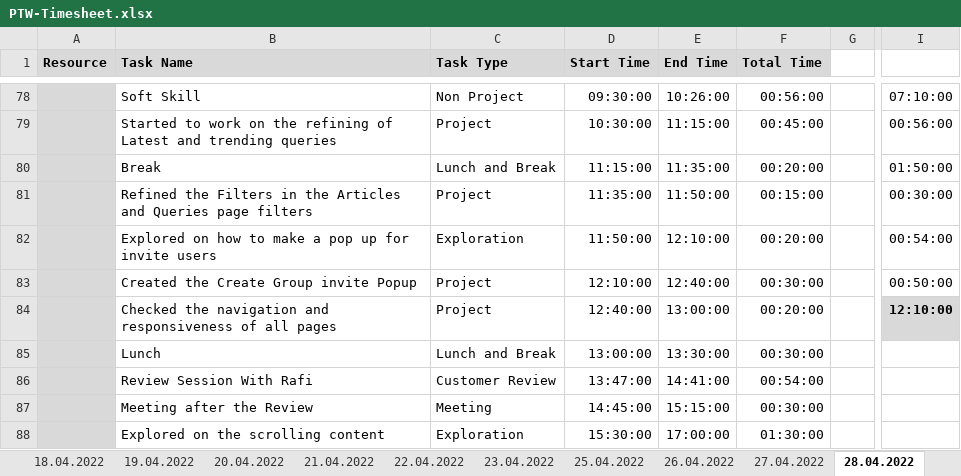
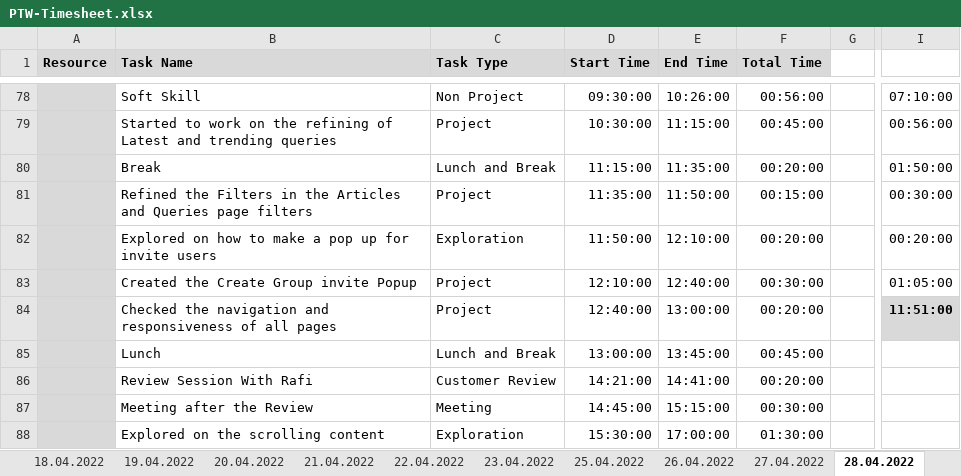
Before and after one commit to arvi9/ASPNet-WebAPI-Anngular-Project, an Excel workbook: Aurora/Process/PTW-Timesheet.xlsx, sheet 28.04.2022, drawn as a sheet; only a part is shown, gaps mark what is left out; values as stored, in another font and other column widths than the file's, no borders; conditional formats not drawn; the diff names each change by its address in the sheet, - before the commit and + after, or states it on an @@ line.

```diff
--- a/Aurora/Process/PTW-Timesheet.xlsx (sheet 28.04.2022)
+++ b/Aurora/Process/PTW-Timesheet.xlsx (sheet 28.04.2022)
-I82: 00:54:00
+I82: 00:20:00
-I83: 00:50:00
+I83: 01:05:00
-I84: 12:10:00
+I84: 11:51:00
-E85 (End Time): 13:30:00
+E85 (End Time): 13:45:00
-F85 (Total Time): 00:30:00
+F85 (Total Time): 00:45:00
-D86 (Start Time): 13:47:00
+D86 (Start Time): 14:21:00
-F86 (Total Time): 00:54:00
+F86 (Total Time): 00:20:00
```
Also changed, not shown: sheet 29.04.2022, other sheet tabs, formulas that keep their value.
